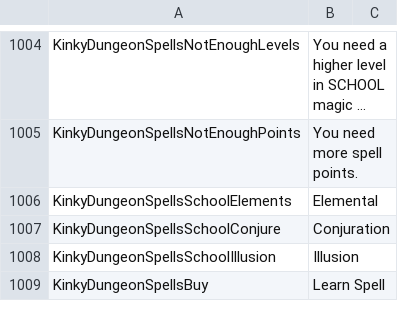
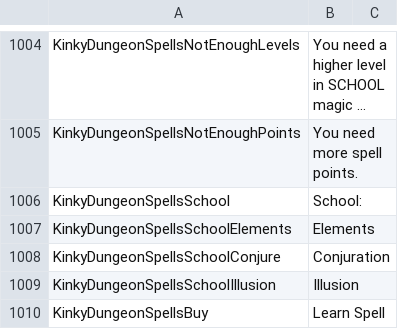
Before and after one commit to Di-flex/BC, a CSV file: BondageClub/Screens/MiniGame/KinkyDungeon/Text_KinkyDungeon.csv, drawn as a sheet; only a part is shown, gaps mark what is left out; long unchanged cells end in …; addresses are those after the commit; the diff names each change by its address in the sheet, - before the commit and + after, or states it on an @@ line.

```diff
--- a/BondageClub/Screens/MiniGame/KinkyDungeon/Text_KinkyDungeon.csv
+++ b/BondageClub/Screens/MiniGame/KinkyDungeon/Text_KinkyDungeon.csv
+row 1006: KinkyDungeonSpellsSchool | School:
-B1007: Elemental
+B1007: Elements
```
Also changed, not shown: 2 other files.
